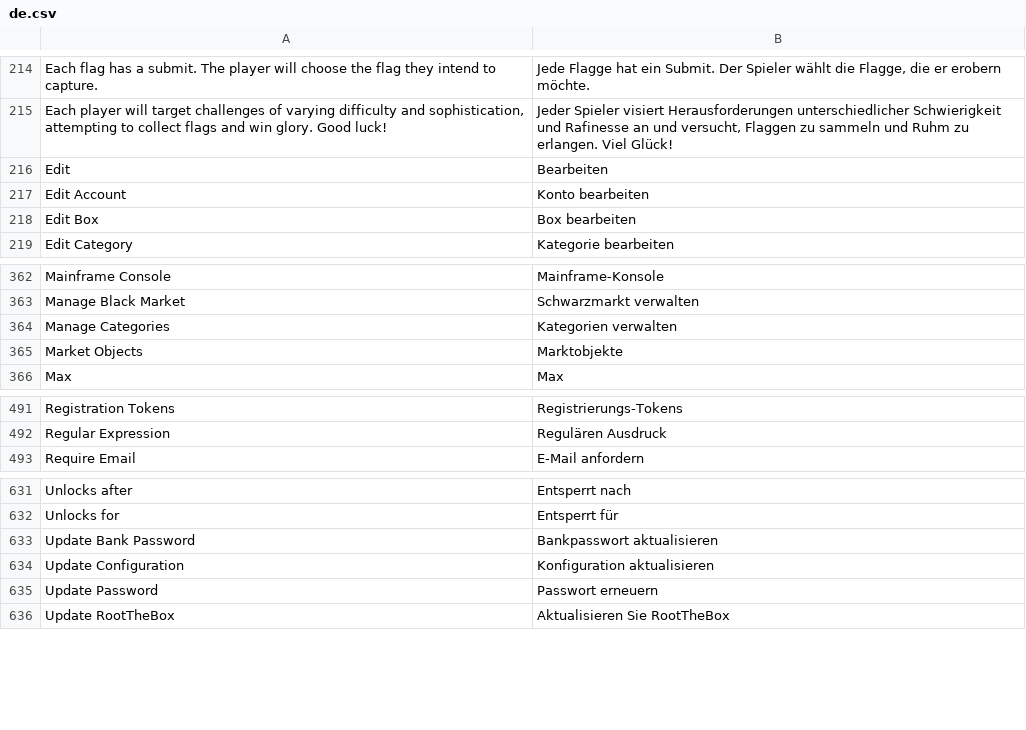
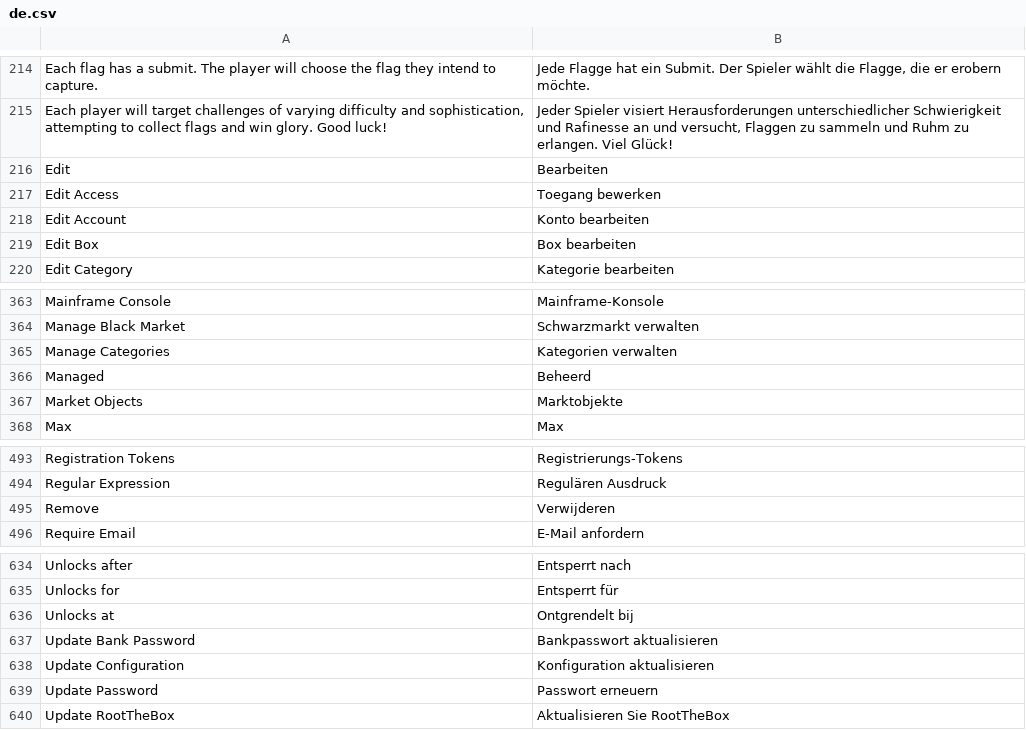
Before and after one commit to moloch--/RootTheBox, a CSV file: locale/de.csv, drawn as a sheet; only a part is shown, gaps mark what is left out.

```diff
--- a/locale/de.csv
+++ b/locale/de.csv
@@ -216,2 +216,3 @@ Each flag has a submit.  The player will choose the flag they intend to capture.
 Edit,Bearbeiten
+Edit Access,Toegang bewerken
 Edit Account,Konto bearbeiten
@@ -364,2 +365,3 @@ Manage Black Market,Schwarzmarkt verwalten
 Manage Categories,Kategorien verwalten
+Managed,Beheerd
 Market Objects,Marktobjekte
@@ -492,2 +494,3 @@ Registration Tokens,Registrierungs-Tokens
 Regular Expression,Regulären Ausdruck
+Remove,Verwijderen
 Require Email,E-Mail anfordern
@@ -632,2 +635,3 @@ Unlocks after,Entsperrt nach
 Unlocks for,Entsperrt für
+Unlocks at,Ontgrendelt bij
 Update Bank Password,Bankpasswort aktualisieren
```
Also changed, not shown: locale/ar.csv, locale/bn.csv, 33 other files.
